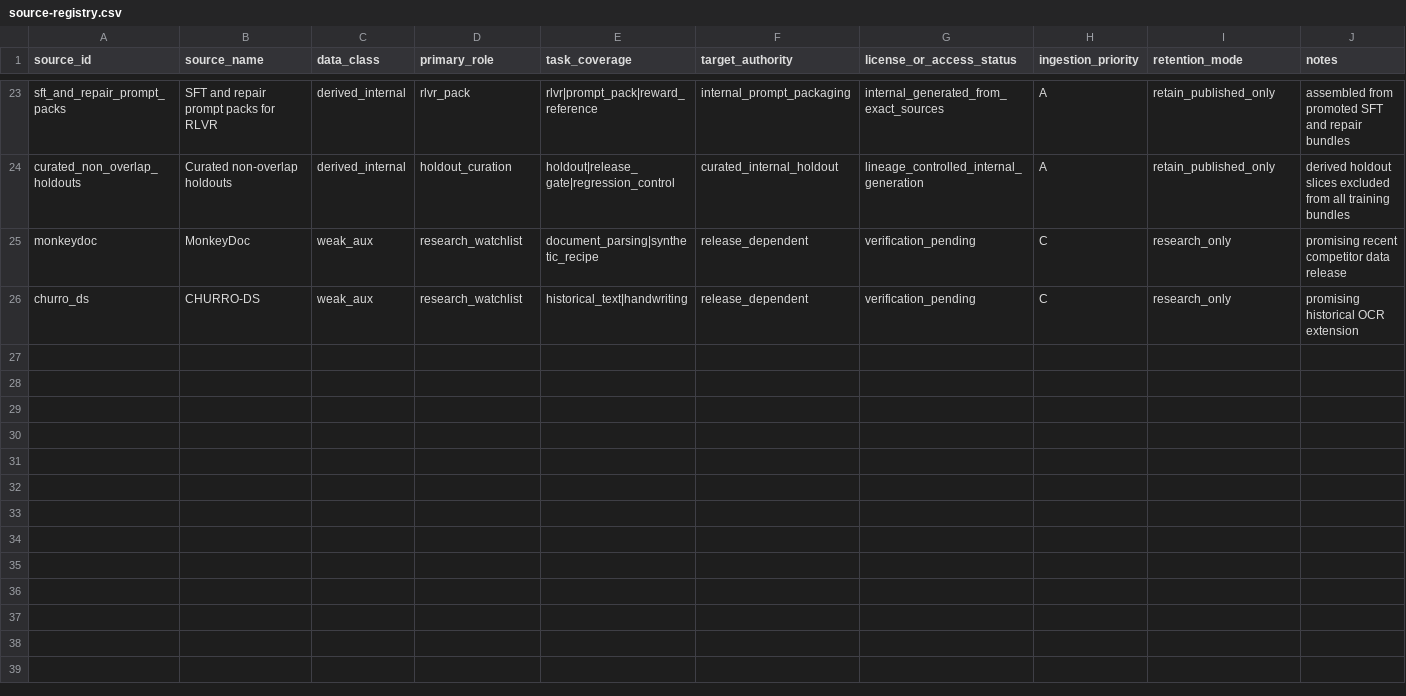
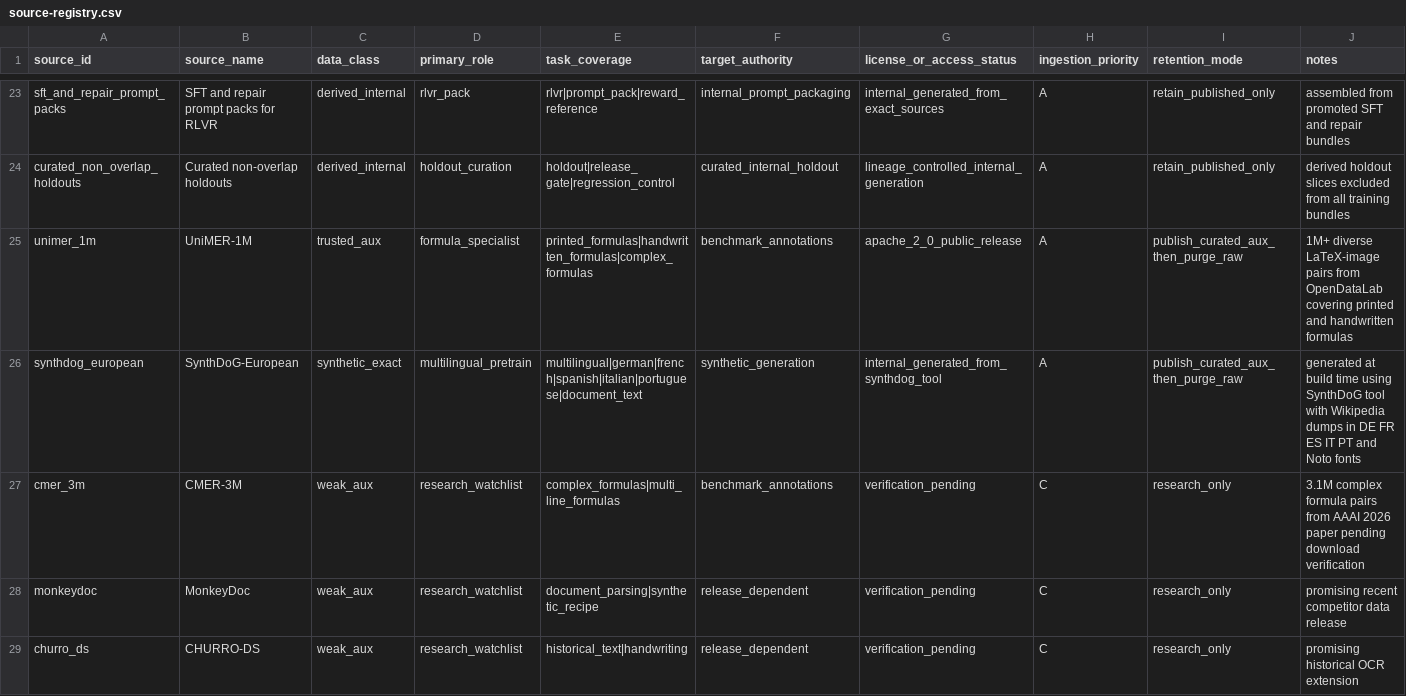
Before and after one commit to beltromatti/leopardi-ocr, a CSV file: data_pipeline/ingestion/source-registry.csv, drawn as a sheet; only a part is shown, gaps mark what is left out; the diff names each change by its address in the sheet, - before the commit and + after, or states it on an @@ line.

Commit message:
Integrate pretrained S0 path and build-time synthetic data

```diff
--- a/data_pipeline/ingestion/source-registry.csv
+++ b/data_pipeline/ingestion/source-registry.csv
+row 25: unimer_1m | UniMER-1M | trusted_aux | formula_specialist | printed_formulas|handwritten_formulas|complex_formulas | benchmark_annotations | apache_2_0_public_release | A | publish_curated_aux_then_purge_raw | 1M+ diverse LaTeX-image pairs from OpenDataLab covering printed and handwritten formulas
+row 26: synthdog_european | SynthDoG-European | synthetic_exact | multilingual_pretrain | multilingual|german|french|spanish|italian|portuguese|document_text | synthetic_generation | internal_generated_from_synthdog_tool | A | publish_curated_aux_then_purge_raw | generated at build time using SynthDoG tool with Wikipedia dumps in DE FR ES IT PT and Noto fonts
+row 27: cmer_3m | CMER-3M | weak_aux | research_watchlist | complex_formulas|multi_line_formulas | benchmark_annotations | verification_pending | C | research_only | 3.1M complex formula pairs from AAAI 2026 paper pending download verification
```
Also changed, not shown: data_pipeline/ingestion/source-endpoints.csv, data_pipeline/registry/bundle-registry.csv, 47 other files.
